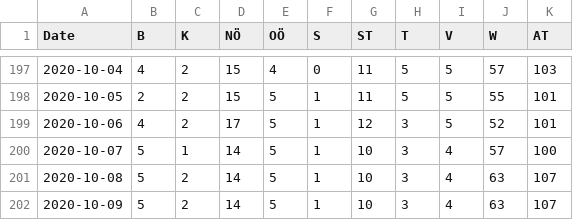
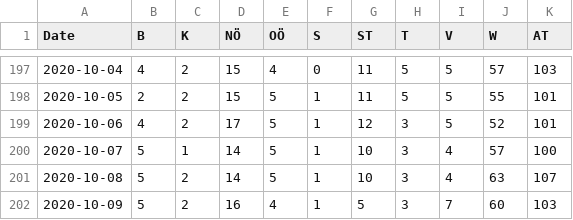
Before and after one commit to apolinario/dashcoch-AT, a CSV file: data_AT/covid19_icu_austria.csv, drawn as a sheet; only a part is shown, gaps mark what is left out.

Commit message:
data 3pm

```diff
--- a/data_AT/covid19_icu_austria.csv
+++ b/data_AT/covid19_icu_austria.csv
@@ -201,2 +201,2 @@ Date,B,K,NÖ,OÖ,S,ST,T,V,W,AT
 2020-10-08,5,2,14,5,1,10,3,4,63,107
-2020-10-09,5,2,14,5,1,10,3,4,63,107
+2020-10-09,5,2,16,4,1,5,3,7,60,103
```
Also changed, not shown: data_AT/covid19_cases_austria.csv, data_AT/covid19_fatalities_austria.csv, 2 other files.
